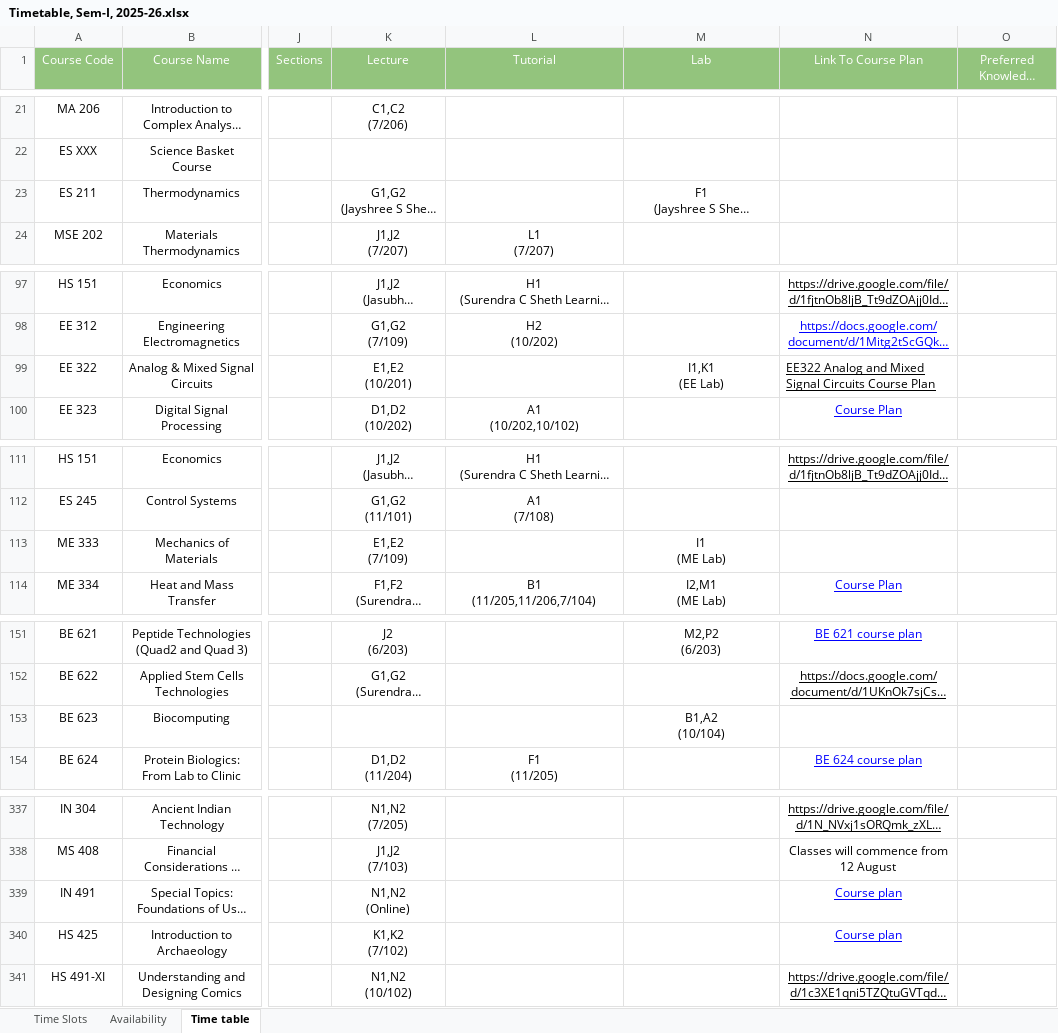
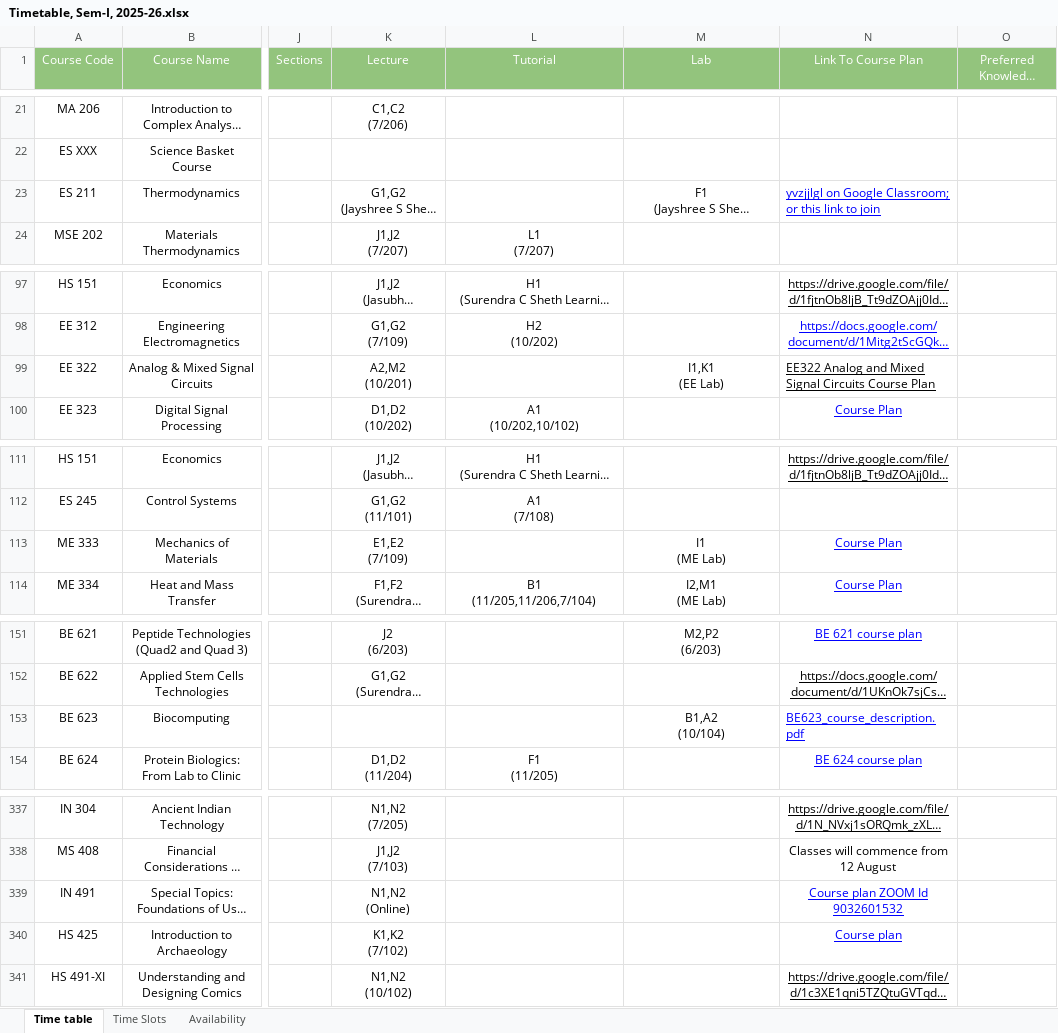
Before and after one commit to StuxH4-X/timetable-iitgn, an Excel workbook: Timetable, Sem-I, 2025-26.xlsx, sheet Time table, drawn as a sheet; only a part is shown, gaps mark what is left out; long unchanged cells end in …; values as stored, in another font and other column widths than the file's, no borders; charts and pictures not drawn; ↵ is a line break in a cell; the diff covers the shown part only; the diff names each change by its address in the sheet, - before the commit and + after, or states it on an @@ line.

```diff
--- a/Timetable, Sem-I, 2025-26.xlsx (sheet Time table)
+++ b/Timetable, Sem-I, 2025-26.xlsx (sheet Time table)
@@ sheet tab order changed: Time table | Time Slots | Availability @@
-N23 (Link To Course Plan): (empty)
+N23 (Link To Course Plan): yvzjjlgl on Google Classroom; or this link to join
-K99 (Lecture): E1,E2 ↵ (10/201)
+K99 (Lecture): A2,M2 ↵ (10/201)
-N113 (Link To Course Plan): (empty)
+N113 (Link To Course Plan): Course Plan
-N153 (Link To Course Plan): (empty)
+N153 (Link To Course Plan): BE623_course_description.pdf
-N339 (Link To Course Plan): Course plan
+N339 (Link To Course Plan): Course plan ZOOM Id 9032601532
```
Also changed, not shown: 10 edited cells elsewhere in this sheet, sheet Availability.
